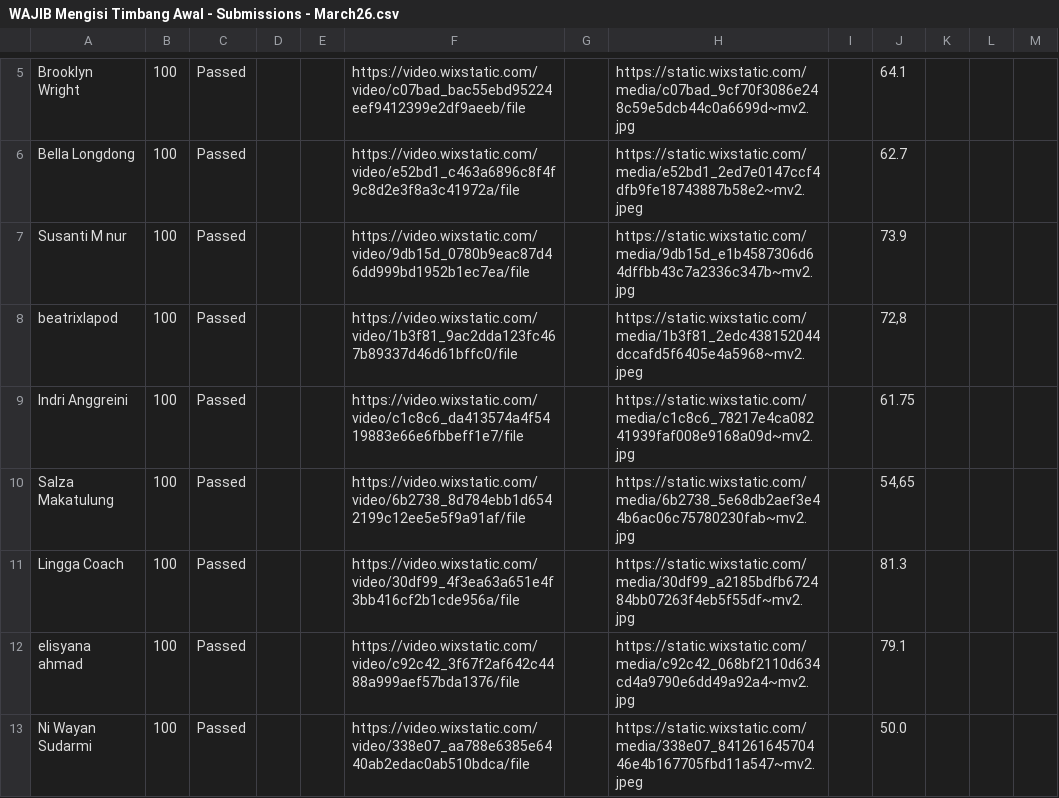
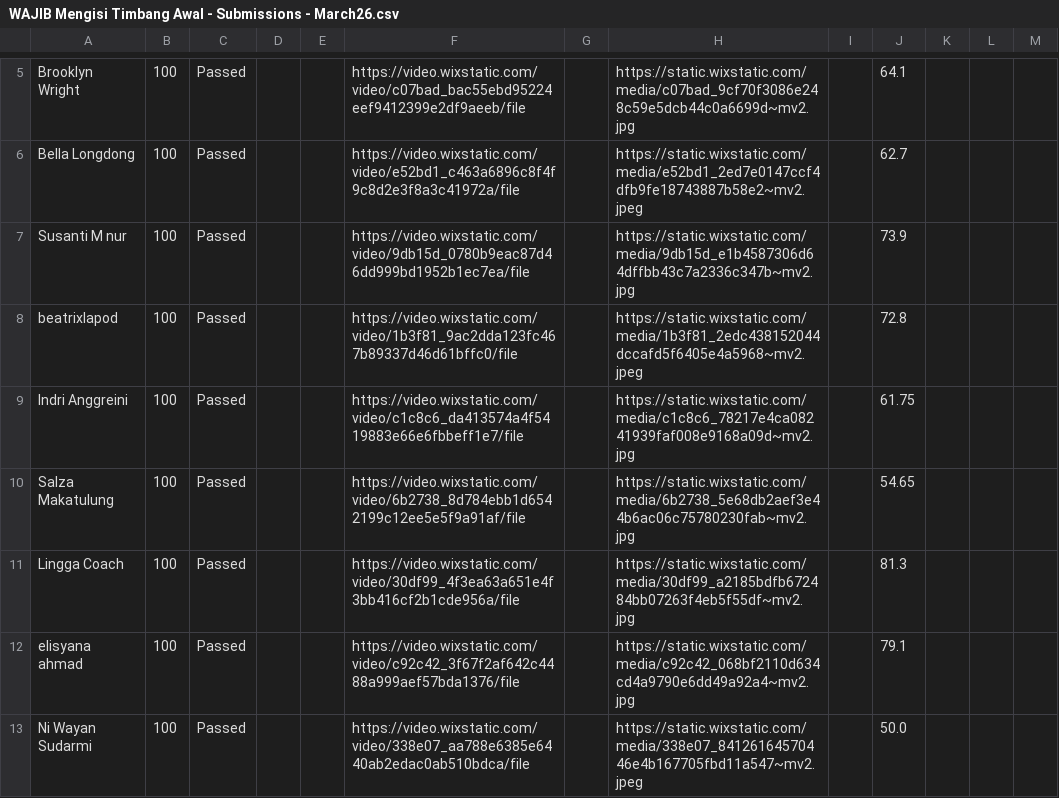
Before and after one commit to RanggaRijasa/MSC21CSV, a CSV file: WAJIB Mengisi Timbang Awal - Submissions - March26.csv, drawn as a sheet; only a part is shown, gaps mark what is left out.

Commit message:
Update WAJIB Mengisi Timbang Awal - Submissions - March26.csv

```diff
--- a/WAJIB Mengisi Timbang Awal - Submissions - March26.csv
+++ b/WAJIB Mengisi Timbang Awal - Submissions - March26.csv
@@ -7,5 +7,5 @@ Bella Longdong,100,Passed,,,https://video.wixstatic.com/video/e52bd1_c463a6896c8
 Susanti M nur,100,Passed,,,https://video.wixstatic.com/video/9db15d_0780b9eac87d46dd999bd1952b1ec7ea/file,,https://static.wixstatic.com/media/9db15d_e1b4587306d64dffbb43c7a2336c347b~mv2.jpg,,73.9,,,
-beatrixlapod,100,Passed,,,https://video.wixstatic.com/video/1b3f81_9ac2dda123fc467b89337d46d61bffc0/file,,https://static.wixstatic.com/media/1b3f81_2edc438152044dccafd5f6405e4a5968~mv2.jpeg,,"72,8",,,
+beatrixlapod,100,Passed,,,https://video.wixstatic.com/video/1b3f81_9ac2dda123fc467b89337d46d61bffc0/file,,https://static.wixstatic.com/media/1b3f81_2edc438152044dccafd5f6405e4a5968~mv2.jpeg,,72.8,,,
 Indri Anggreini,100,Passed,,,https://video.wixstatic.com/video/c1c8c6_da413574a4f5419883e66e6fbbeff1e7/file,,https://static.wixstatic.com/media/c1c8c6_78217e4ca08241939faf008e9168a09d~mv2.jpg,,61.75,,,
-Salza Makatulung,100,Passed,,,https://video.wixstatic.com/video/6b2738_8d784ebb1d6542199c12ee5e5f9a91af/file,,https://static.wixstatic.com/media/6b2738_5e68db2aef3e44b6ac06c75780230fab~mv2.jpg,,"54,65",,,
+Salza Makatulung,100,Passed,,,https://video.wixstatic.com/video/6b2738_8d784ebb1d6542199c12ee5e5f9a91af/file,,https://static.wixstatic.com/media/6b2738_5e68db2aef3e44b6ac06c75780230fab~mv2.jpg,,54.65,,,
 Lingga Coach,100,Passed,,,https://video.wixstatic.com/video/30df99_4f3ea63a651e4f3bb416cf2b1cde956a/file,,https://static.wixstatic.com/media/30df99_a2185bdfb672484bb07263f4eb5f55df~mv2.jpg,,81.3,,,
```
